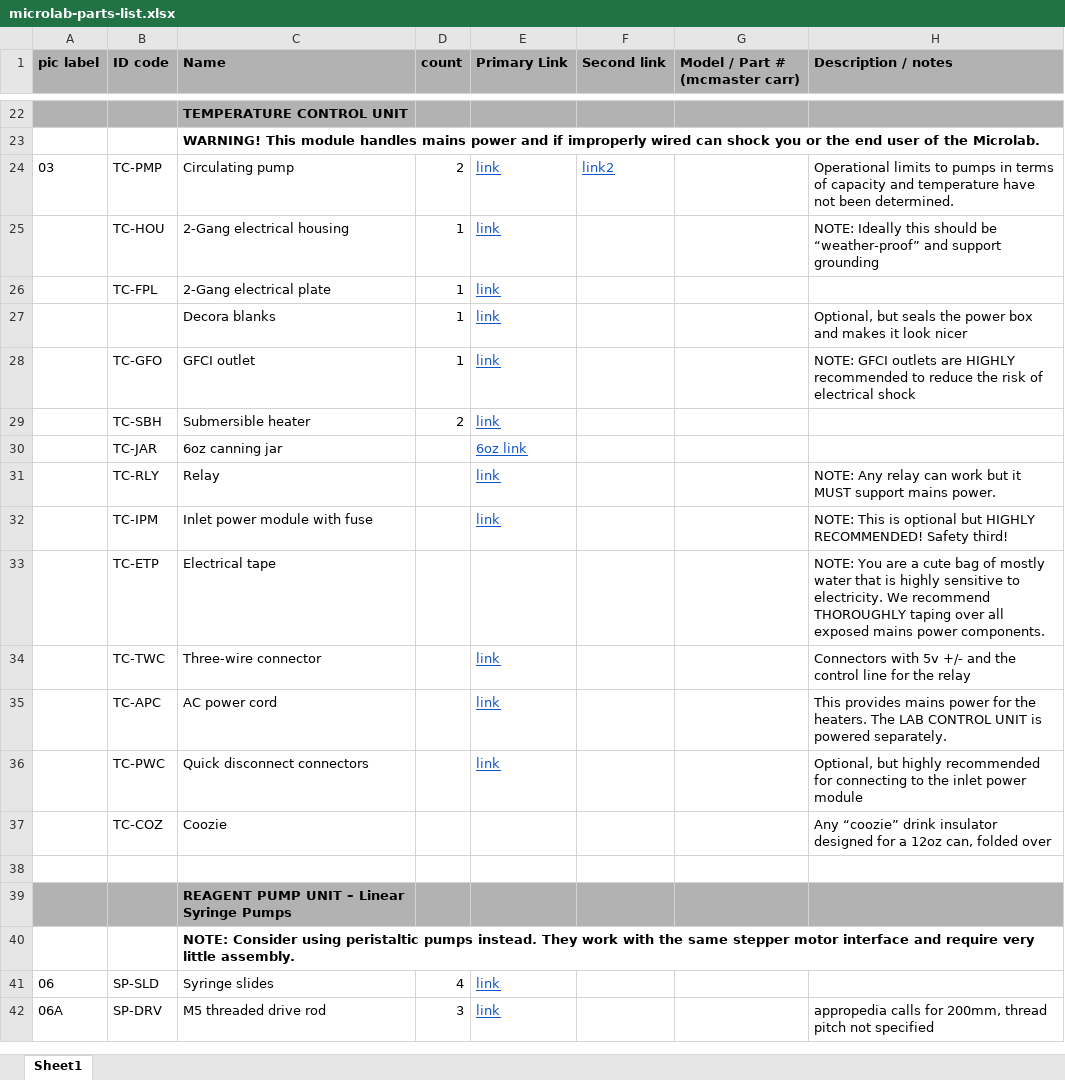
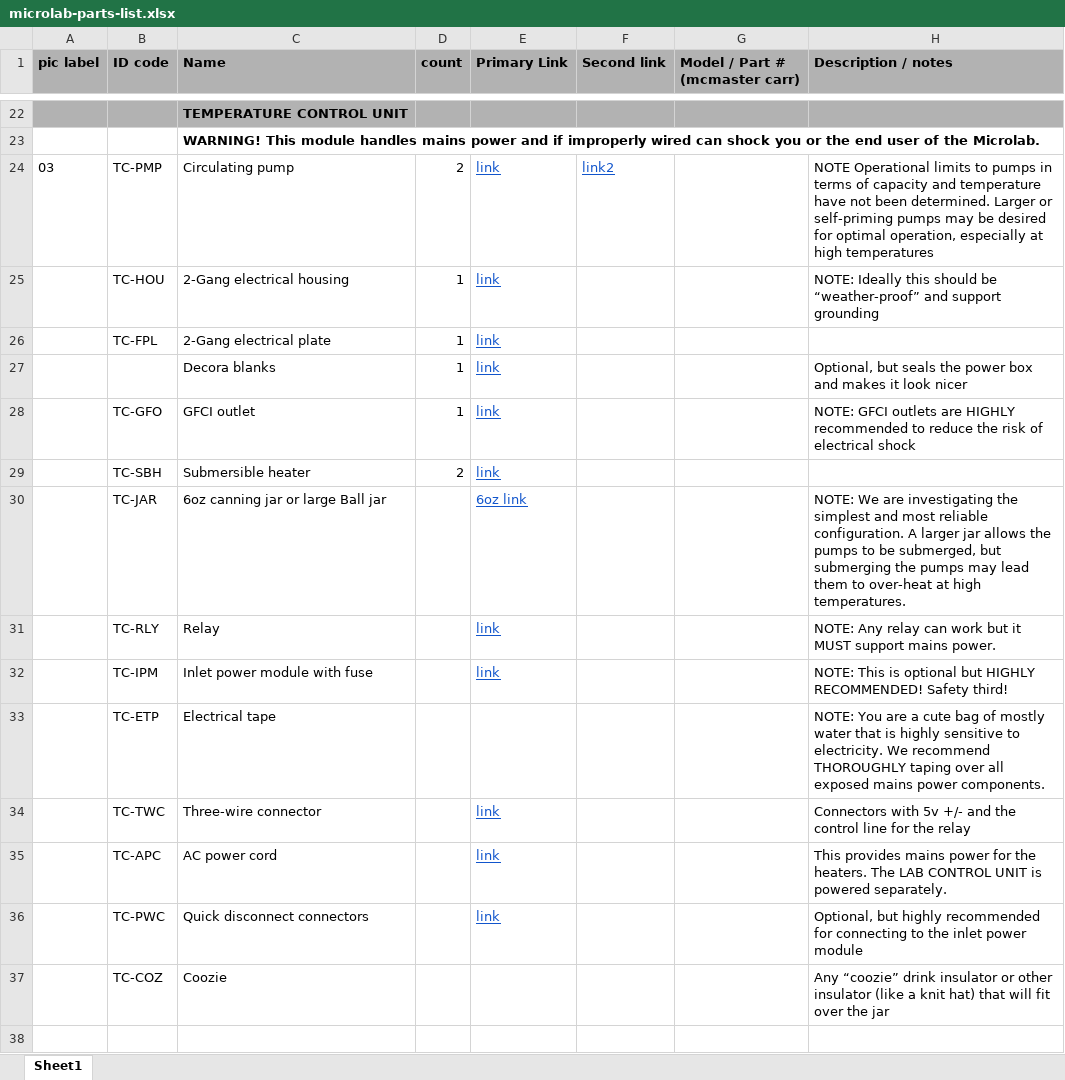
Before and after one commit to FourThievesVinegar/solderless-microlab, an Excel workbook: docs/microlab-parts-list.xlsx, sheet Sheet1, drawn as a sheet; only a part is shown, gaps mark what is left out; the shorter side is filled out with more unchanged rows; values as stored, in another font and other column widths than the file's, no borders; charts and pictures and conditional formats not drawn; the diff names each change by its address in the sheet, - before the commit and + after, or states it on an @@ line.

```diff
--- a/docs/microlab-parts-list.xlsx (sheet Sheet1)
+++ b/docs/microlab-parts-list.xlsx (sheet Sheet1)
-H24 (Description / notes): Operational limits to pumps in terms of capacity and temperature have not been determined.
+H24 (Description / notes): NOTE Operational limits to pumps in terms of capacity and temperature have not been determined. Larger or self-priming pumps may be desired for optimal operation, especially at high temperatures
-C30 (Name): 6oz canning jar
+C30 (Name): 6oz canning jar or large Ball jar
-H30 (Description / notes): (empty)
+H30 (Description / notes): NOTE: We are investigating the simplest and most reliable configuration. A larger jar allows the pumps to be submerged, but submerging the pumps may lead them to over-heat at high temperatures.
-H37 (Description / notes): …drink insulator designed for a 12oz can, folded over
+H37 (Description / notes): …drink insulator or other insulator (like a knit hat) that will fit over the jar
```
Also changed, not shown: 4 other files.
